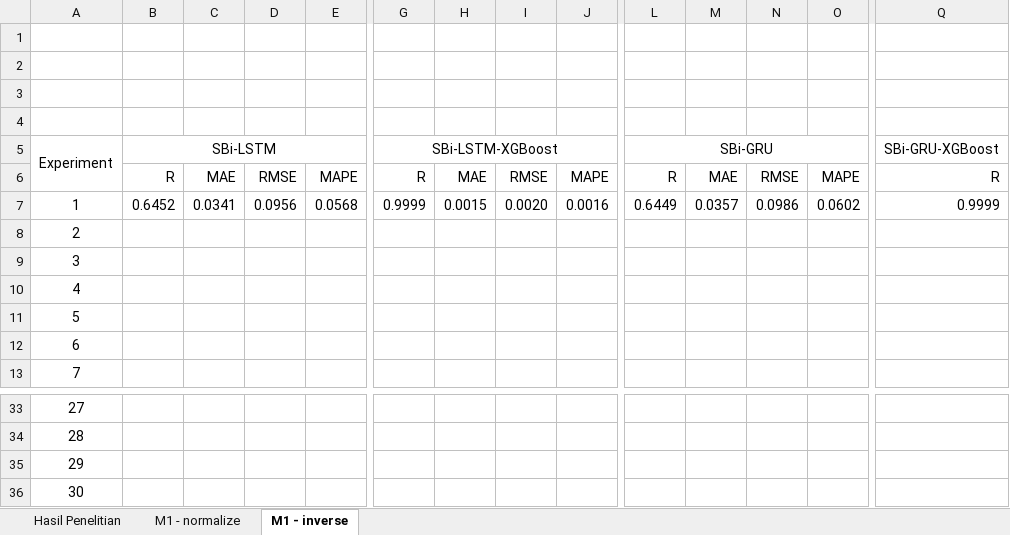
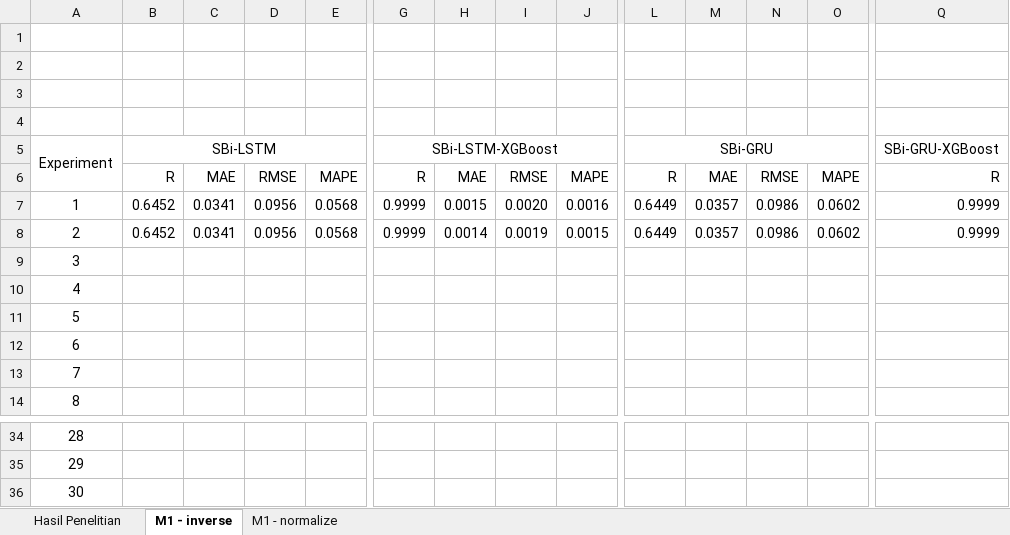
Before and after one commit to kusin/tensorflow-hotspot-v2, an Excel workbook: 2. hasil penelitian/Hasil penelitian BOPTN.xlsx, sheet M1 - inverse, drawn as a sheet; only a part is shown, gaps mark what is left out; values as stored, in another font and other column widths than the file's, no borders; removed rows and columns are numbered as before the commit, all else as after; rows hold the shown columns only; the diff names each change by its address in the sheet, - before the commit and + after, or states it on an @@ line.

```diff
--- a/2. hasil penelitian/Hasil penelitian BOPTN.xlsx (sheet M1 - inverse)
+++ b/2. hasil penelitian/Hasil penelitian BOPTN.xlsx (sheet M1 - inverse)
@@ sheet tab order changed: Hasil Penelitian | M1 - inverse | M1 - normalize @@
+row 8: 2 | 0.6452 | 0.0341 | 0.0956 | 0.0568 | 0.9999 | 0.0014 | 0.0019 | 0.0015 | 0.6449 | 0.0357 | 0.0986 | 0.0602 | 0.9999
@@ column A (Experiment) renumbered between rows 9 and 36 @@
-row 36: 30
```
Also changed, not shown: sheet M1 - normalize, 14 other files.
